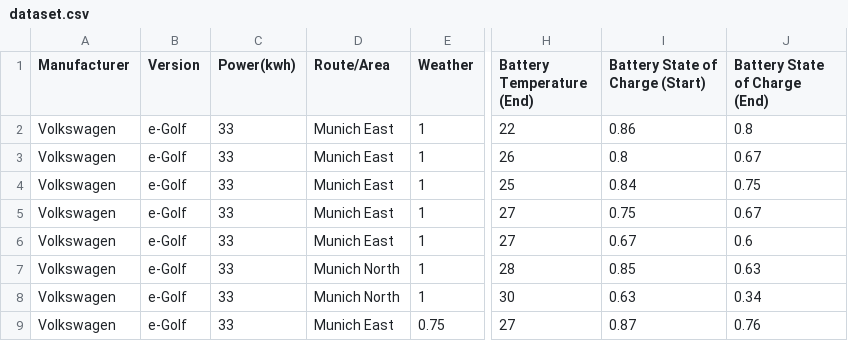
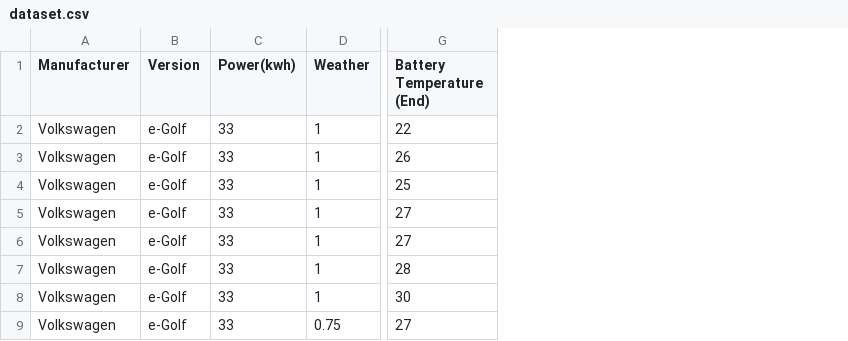
Before and after one commit to Vinayak04601/Battery_MileagePredcition, a CSV file: dataset.csv, drawn as a sheet; only a part is shown, gaps mark what is left out; the diff names each change by its address in the sheet, - before the commit and + after, or states it on an @@ line.

```diff
--- a/dataset.csv
+++ b/dataset.csv
-column D (Route/Area), rows 2-9: Munich East | Munich East | Munich East | Munich East | Munich East | Munich North | Munich North | Munich East
-column I (Battery State of Charge (Start)), rows 2-9: 0.86 | 0.8 | 0.84 | 0.75 | 0.67 | 0.85 | 0.63 | 0.87
-column J (Battery State of Charge (End)), rows 2-9: 0.8 | 0.67 | 0.75 | 0.67 | 0.6 | 0.63 | 0.34 | 0.76
```
Also changed, not shown: final_datset.csv, 2 other files.
